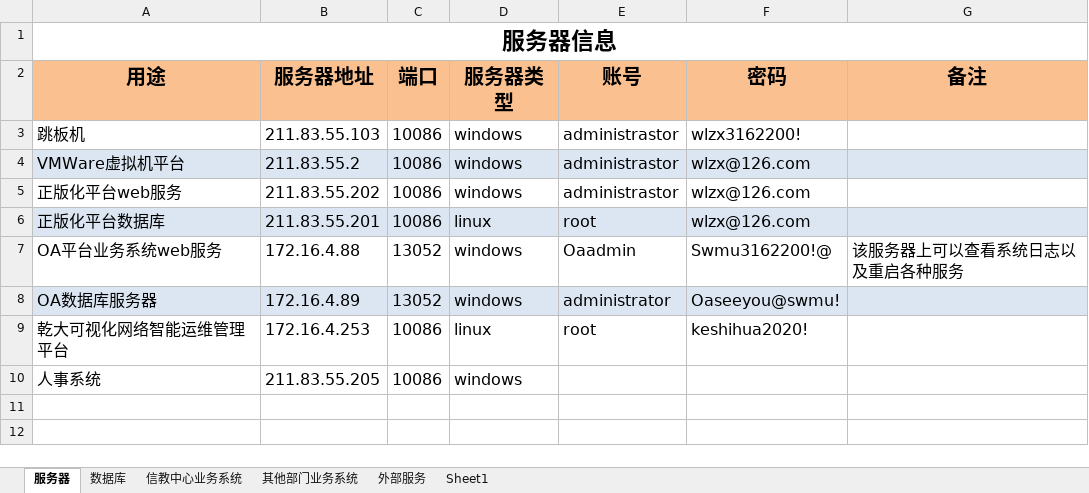
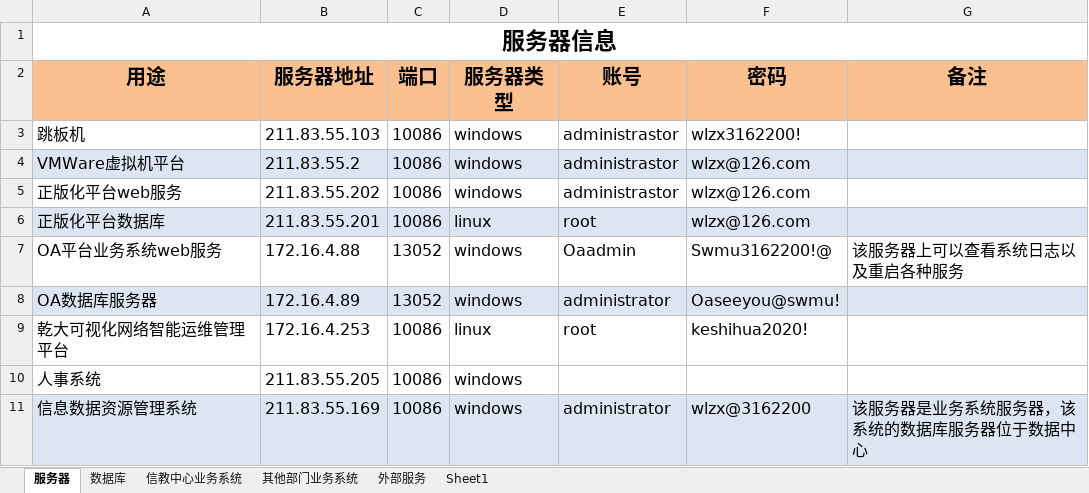
Before and after one commit to liqiyuanbetter/myNote, an Excel workbook: 各种账号密码.xlsx, sheet 服务器, drawn as a sheet; values as stored, in another font and other column widths than the file's, no borders; the diff names each change by its address in the sheet, - before the commit and + after, or states it on an @@ line.

Commit message:
账号密码

```diff
--- a/各种账号密码.xlsx (sheet 服务器)
+++ b/各种账号密码.xlsx (sheet 服务器)
+row 11: 信息数据资源管理系统 | 211.83.55.169 | 10086 | windows | administrator | wlzx@3162200 | 该服务器是业务系统服务器，该系统的数据库服务器位于数据中心
```
Also changed, not shown: sheet 其他部门业务系统, sheet 信教中心业务系统, sheet 数据库, charts or pictures.
